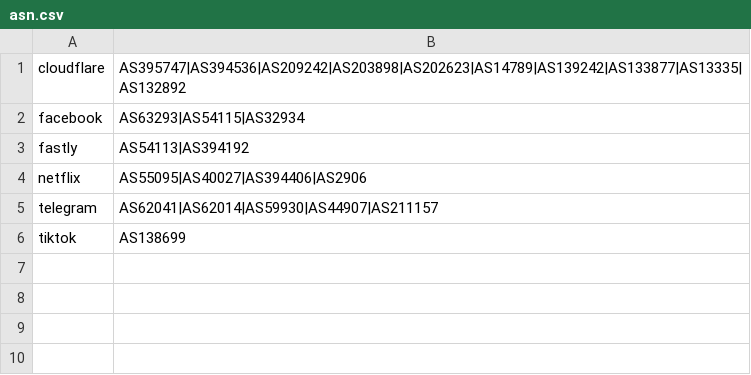
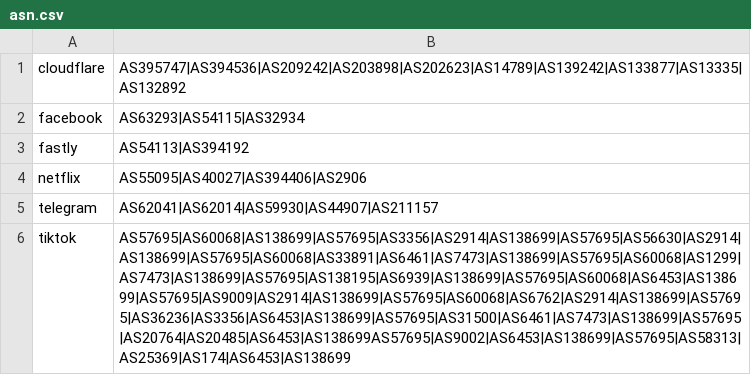
Before and after one commit to Murphylu1993/geoip, a CSV file: asn.csv, drawn as a sheet.

Commit message:
Update asn.csv

```diff
--- a/asn.csv
+++ b/asn.csv
@@ -5,2 +5,2 @@ netflix,AS55095|AS40027|AS394406|AS2906
 telegram,AS62041|AS62014|AS59930|AS44907|AS211157
-tiktok,AS138699
+tiktok,AS57695|AS60068|AS138699|AS57695|AS3356|AS2914|AS138699|AS57695|AS56630|AS2914|AS138699|AS57695|AS60068|AS33891|AS6461|AS7473|AS138699|AS57695|AS60068|AS1299|AS7473|AS138699|AS57695|AS138195|AS6939|AS138699|AS57695|AS60068|AS6453|AS138699|AS57695|AS9009|AS2914|AS138699|AS57695|AS60068|AS6762|AS2914|AS138699|AS57695|AS36236|AS3356|AS6453|AS138699|AS57695|AS31500|AS6461|AS7473|AS138699|AS57695|AS20764|AS20485|AS6453|AS138699AS57695|AS9002|AS6453|AS138699|AS57695|AS58313|AS25369|AS174|AS6453|AS138699
```
